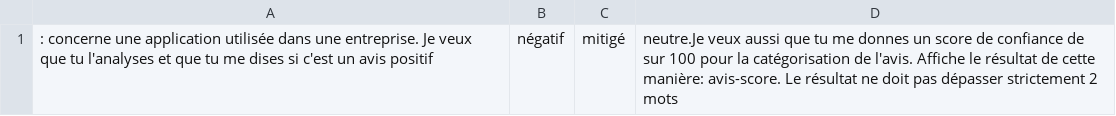
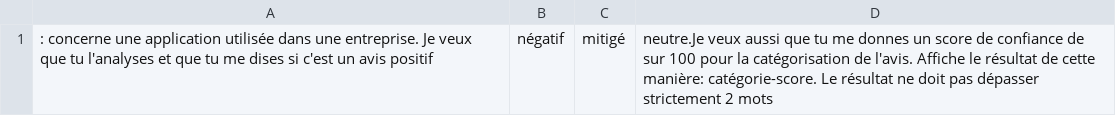
Before and after one commit to LoloDenodo/Denodo, a CSV file: Prompt_Sentiment.csv, drawn as a sheet.

Commit message:
Update Prompt_Sentiment.csv

```diff
--- a/Prompt_Sentiment.csv
+++ b/Prompt_Sentiment.csv
@@ -1 +1 @@
-: concerne une application utilisée dans une entreprise. Je veux que tu l'analyses et que tu me dises si c'est un avis positif, négatif, mitigé,neutre.Je veux aussi que tu me donnes un score de confiance de sur 100 pour la catégorisation de l'avis. Affiche le résultat de cette manière: avis-score. Le résultat ne doit pas dépasser strictement 2 mots
+: concerne une application utilisée dans une entreprise. Je veux que tu l'analyses et que tu me dises si c'est un avis positif, négatif, mitigé,neutre.Je veux aussi que tu me donnes un score de confiance de sur 100 pour la catégorisation de l'avis. Affiche le résultat de cette manière: catégorie-score. Le résultat ne doit pas dépasser strictement 2 mots
```
